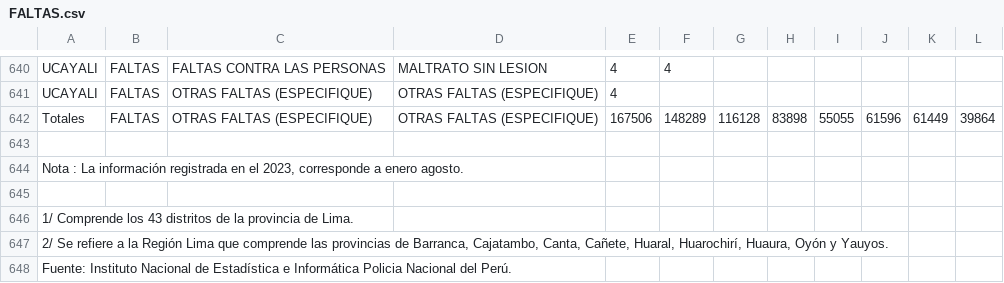
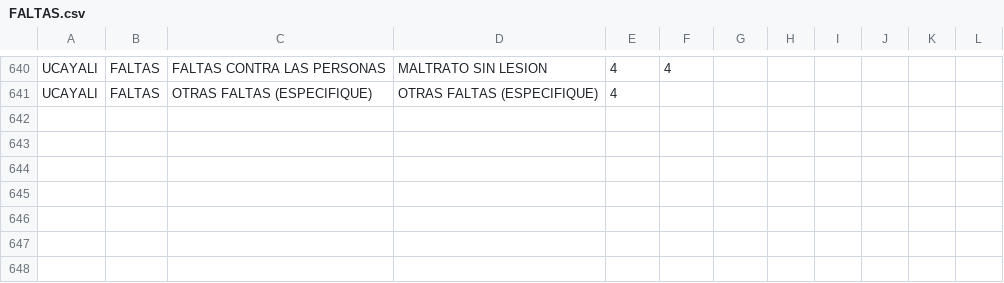
Before and after one commit to ElizabethPeredo/TesisUAC, a CSV file: Datos/SEGURIDAD CIUDADANA/FALTAS.csv, drawn as a sheet; only a part is shown, gaps mark what is left out; the diff names each change by its address in the sheet, - before the commit and + after, or states it on an @@ line.

Commit message:
Files

```diff
--- a/Datos/SEGURIDAD CIUDADANA/FALTAS.csv
+++ b/Datos/SEGURIDAD CIUDADANA/FALTAS.csv
-row 642: Totales | FALTAS | OTRAS FALTAS (ESPECIFIQUE) | OTRAS FALTAS (ESPECIFIQUE) | 167506 | 148289 | 116128 | 83898 | 55055 | 61596 | 61449 | 39864
-row 643: (empty)
-row 644: Nota : La información registrada en el 2023, corresponde a enero agosto.
-row 645: (empty)
-row 646: 1/ Comprende los 43 distritos de la provincia de Lima.
-row 647: 2/ Se refiere a la Región Lima que comprende las provincias de Barranca, Cajatambo, Canta, Cañete, Huaral, Huarochirí, Huaura, Oyón y Yauyos.
-row 648: Fuente: Instituto Nacional de Estadística e Informática Policia Nacional del Perú.
```
